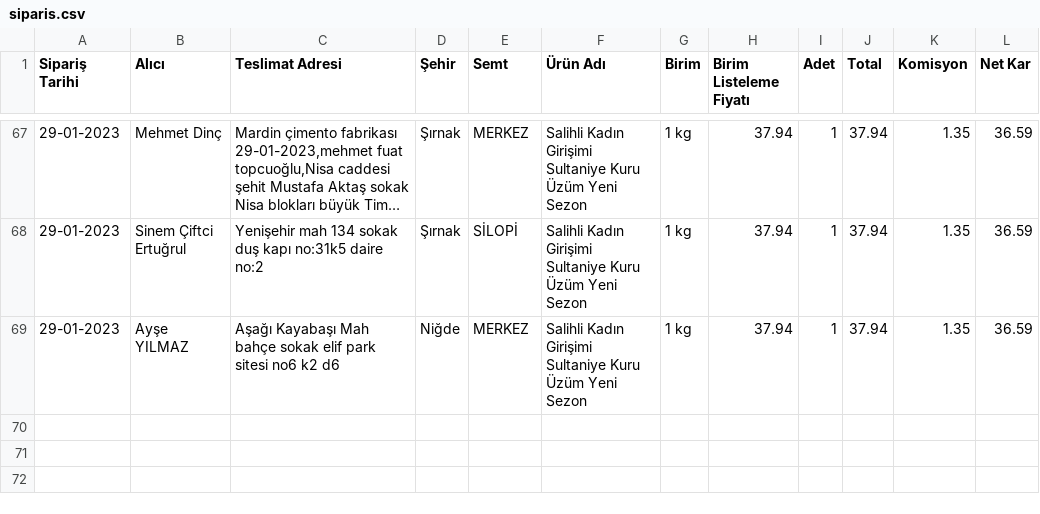
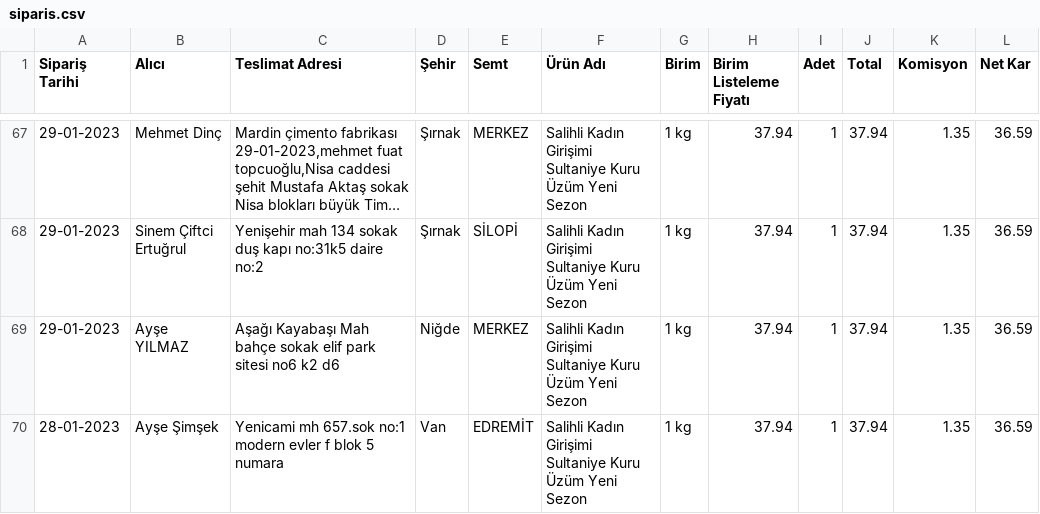
Before and after one commit to alperade/data-raisin-price-analysis, a CSV file: siparis.csv, drawn as a sheet; only a part is shown, gaps mark what is left out; long unchanged cells end in …; the diff names each change by its address in the sheet, - before the commit and + after, or states it on an @@ line.

Commit message:
Update to orders

```diff
--- a/siparis.csv
+++ b/siparis.csv
+row 70: 28-01-2023 | Ayşe Şimşek | Yenicami mh 657.sok no:1 modern evler f blok 5 numara | Van | EDREMİT | Salihli Kadın Girişimi Sultaniye Kuru Üzüm Yeni Sezon | 1 kg | 37.94 | 1 | 37.94 | 1.35 | 36.59
```
